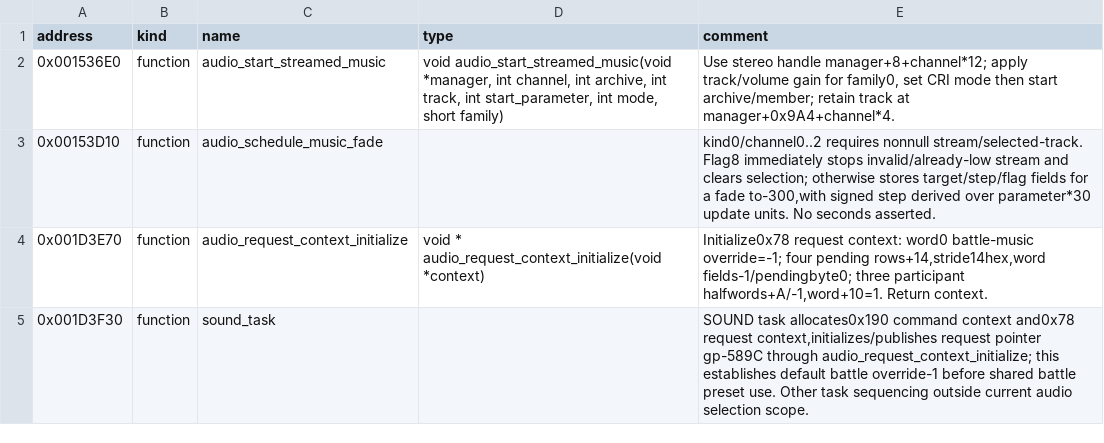
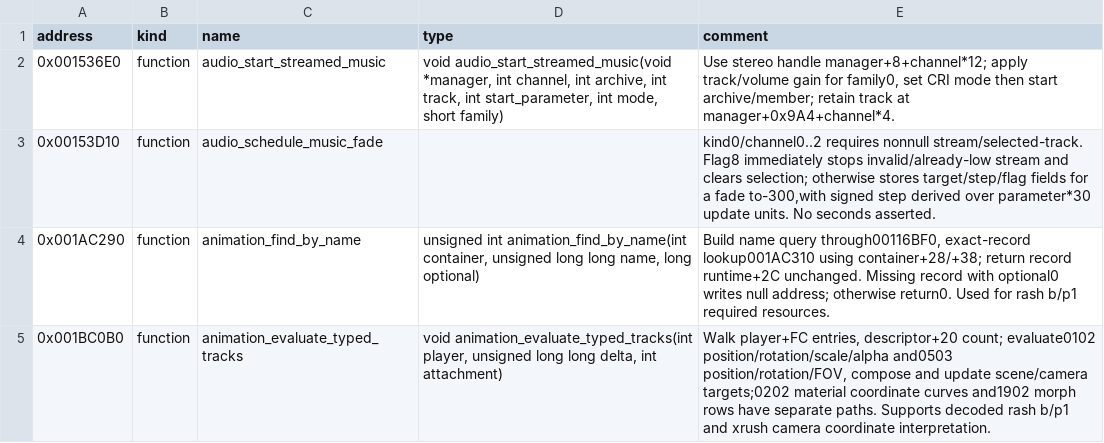
Before and after one commit to solid1353/UN-Workshop, a TSV file: reverse_engineering/annotations/NUN4/SLUS_218.62/symbols.tsv, drawn as a sheet; only a part is shown; the shorter side is filled out with more unchanged rows; the diff covers the shown part only.

Commit message:
Annotate S01 scene memory and rash resource correspondence

```diff
--- a/reverse_engineering/annotations/NUN4/SLUS_218.62/symbols.tsv
+++ b/reverse_engineering/annotations/NUN4/SLUS_218.62/symbols.tsv
@@ -3 +3,3 @@ address	kind	name	type	comment
 0x00153D10	function	audio_schedule_music_fade		kind0/channel0..2 requires nonnull stream/selected-track. Flag8 immediately stops invalid/already-low stream and clears selection; otherwise stores target/step/flag fields for a fade to-300,with signed step derived over parameter*30 update units. No seconds asserted.
+0x001AC290	function	animation_find_by_name	unsigned int animation_find_by_name(int container, unsigned long long name, long optional)	Build name query through00116BF0, exact-record lookup001AC310 using container+28/+38; return record runtime+2C unchanged. Missing record with optional0 writes null address; otherwise return0. Used for rash b/p1 required resources.
+0x001BC0B0	function	animation_evaluate_typed_tracks	void animation_evaluate_typed_tracks(int player, unsigned long long delta, int attachment)	Walk player+FC entries, descriptor+20 count; evaluate0102 position/rotation/scale/alpha and0503 position/rotation/FOV, compose and update scene/camera targets;0202 material coordinate curves and1902 morph rows have separate paths. Supports decoded rash b/p1 and xrush camera coordinate interpretation.
```
Also changed, not shown: 4 added rows and 1 edited cell elsewhere in this file, reverse_engineering/annotations/NA2/BTL.BIN/symbols.tsv, 1 other file.
